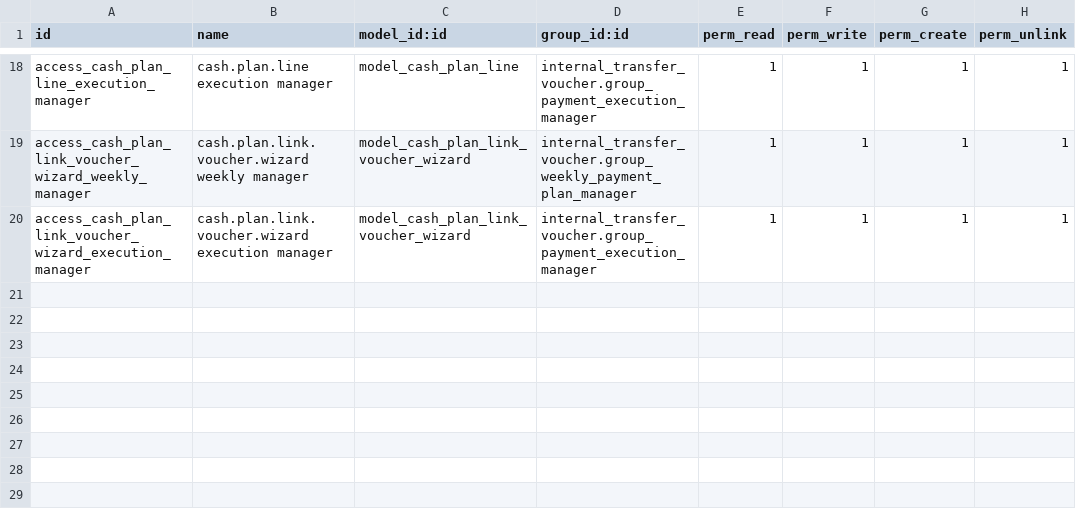
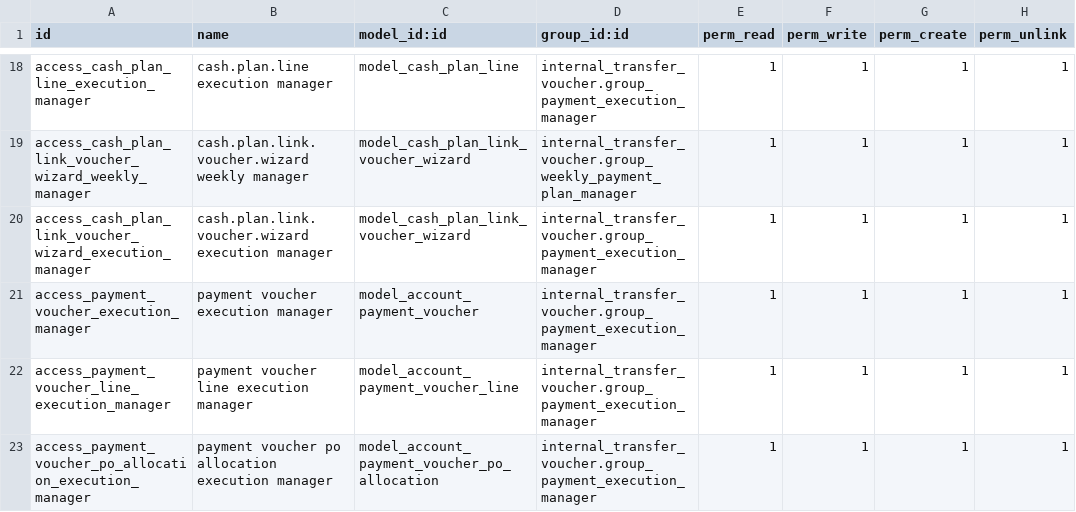
Before and after one commit to Kinan-absar/odoo_custom, a CSV file: custom_addons/internal_transfer_voucher/security/ir.model.access.csv, drawn as a sheet; only a part is shown, gaps mark what is left out.

```diff
--- a/custom_addons/internal_transfer_voucher/security/ir.model.access.csv
+++ b/custom_addons/internal_transfer_voucher/security/ir.model.access.csv
@@ -20 +20,4 @@ access_cash_plan_link_voucher_wizard_weekly_manager,cash.plan.link.voucher.wizar
 access_cash_plan_link_voucher_wizard_execution_manager,cash.plan.link.voucher.wizard execution manager,model_cash_plan_link_voucher_wizard,internal_transfer_voucher.group_payment_execution_manager,1,1,1,1
+access_payment_voucher_execution_manager,payment voucher execution manager,model_account_payment_voucher,internal_transfer_voucher.group_payment_execution_manager,1,1,1,1
+access_payment_voucher_line_execution_manager,payment voucher line execution manager,model_account_payment_voucher_line,internal_transfer_voucher.group_payment_execution_manager,1,1,1,1
+access_payment_voucher_po_allocation_execution_manager,payment voucher po allocation execution manager,model_account_payment_voucher_po_allocation,internal_transfer_voucher.group_payment_execution_manager,1,1,1,1
```
Also changed, not shown: 5 other files.
